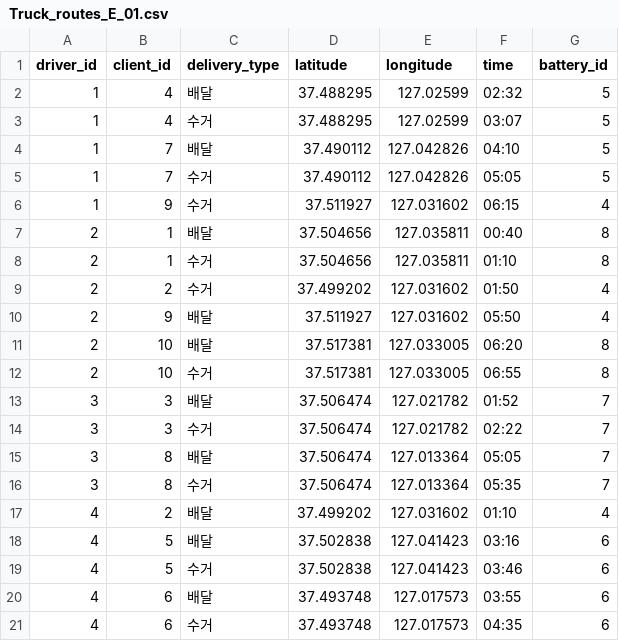
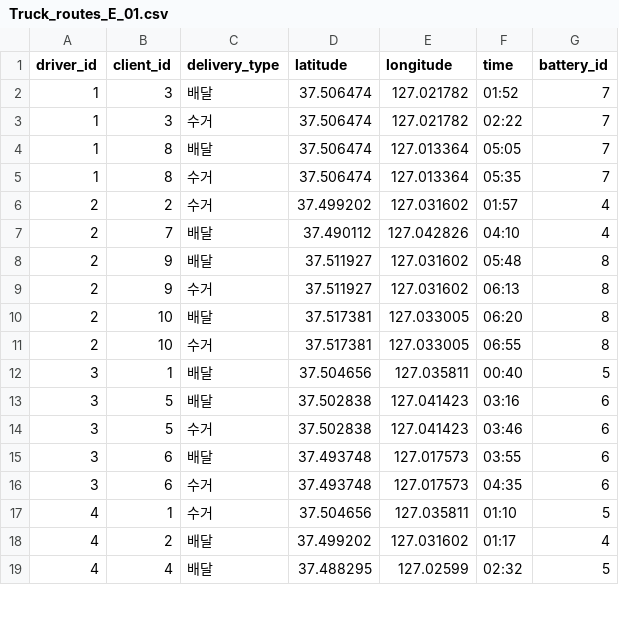
Before and after one commit to KyungseoJung/Python_Team_eVe, a CSV file: RabbitMQ-Administrator/static/Truck_routes_E_01.csv, drawn as a sheet; only a part is shown; the diff covers the shown part only.

Commit message:
feat(screen_Administrator.html): Display the route of the delivery driver in the current time zone and change the code from Tmapv3 -> Tmapv2 to display it on a map #43

```diff
--- a/RabbitMQ-Administrator/static/Truck_routes_E_01.csv
+++ b/RabbitMQ-Administrator/static/Truck_routes_E_01.csv
@@ -1,21 +1,19 @@
 driver_id,client_id,delivery_type,latitude,longitude,time,battery_id
-1,4,배달,37.488295,127.02599,02:32,5
-1,4,수거,37.488295,127.02599,03:07,5
-1,7,배달,37.490112,127.042826,04:10,5
-1,7,수거,37.490112,127.042826,05:05,5
-1,9,수거,37.511927,127.031602,06:15,4
-2,1,배달,37.504656,127.035811,00:40,8
-2,1,수거,37.504656,127.035811,01:10,8
-2,2,수거,37.499202,127.031602,01:50,4
-2,9,배달,37.511927,127.031602,05:50,4
+1,3,배달,37.506474,127.021782,01:52,7
+1,3,수거,37.506474,127.021782,02:22,7
+1,8,배달,37.506474,127.013364,05:05,7
+1,8,수거,37.506474,127.013364,05:35,7
+2,2,수거,37.499202,127.031602,01:57,4
+2,7,배달,37.490112,127.042826,04:10,4
+2,9,배달,37.511927,127.031602,05:48,8
+2,9,수거,37.511927,127.031602,06:13,8
 2,10,배달,37.517381,127.033005,06:20,8
 2,10,수거,37.517381,127.033005,06:55,8
-3,3,배달,37.506474,127.021782,01:52,7
-3,3,수거,37.506474,127.021782,02:22,7
-3,8,배달,37.506474,127.013364,05:05,7
-3,8,수거,37.506474,127.013364,05:35,7
-4,2,배달,37.499202,127.031602,01:10,4
-4,5,배달,37.502838,127.041423,03:16,6
-4,5,수거,37.502838,127.041423,03:46,6
-4,6,배달,37.493748,127.017573,03:55,6
-4,6,수거,37.493748,127.017573,04:35,6
+3,1,배달,37.504656,127.035811,00:40,5
+3,5,배달,37.502838,127.041423,03:16,6
+3,5,수거,37.502838,127.041423,03:46,6
+3,6,배달,37.493748,127.017573,03:55,6
+3,6,수거,37.493748,127.017573,04:35,6
+4,1,수거,37.504656,127.035811,01:10,5
+4,2,배달,37.499202,127.031602,01:17,4
+4,4,배달,37.488295,127.02599,02:32,5
```
Also changed, not shown: 2 added rows elsewhere in this file, RabbitMQ-Administrator/static/Truck_routes_E_02.csv, RabbitMQ-Administrator/static/Truck_routes_E_03.csv, 11 other files.
